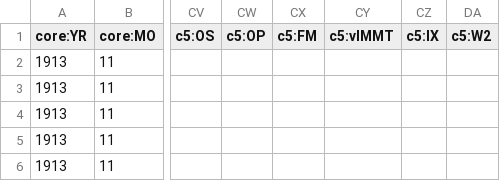
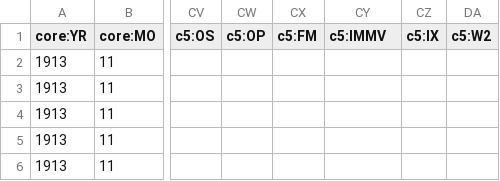
Before and after one commit to glamod/cdm-testdata, a CSV file: icoads/r300/d201/output/data_icoads_r300_d201_1913-11-01_subset.csv, drawn as a sheet; only a part is shown, gaps mark what is left out; the diff names each change by its address in the sheet, - before the commit and + after, or states it on an @@ line.

```diff
--- a/icoads/r300/d201/output/data_icoads_r300_d201_1913-11-01_subset.csv
+++ b/icoads/r300/d201/output/data_icoads_r300_d201_1913-11-01_subset.csv
-CY1: c5:vIMMT
+CY1: c5:IMMV
```
Also changed, not shown: icoads/r300/d700/output/data_icoads_r300_d700_2002-08-01_subset.csv, icoads/r300/d700/output/mask_icoads_r300_d700_2002-08-01_subset.csv, 50 other files.
